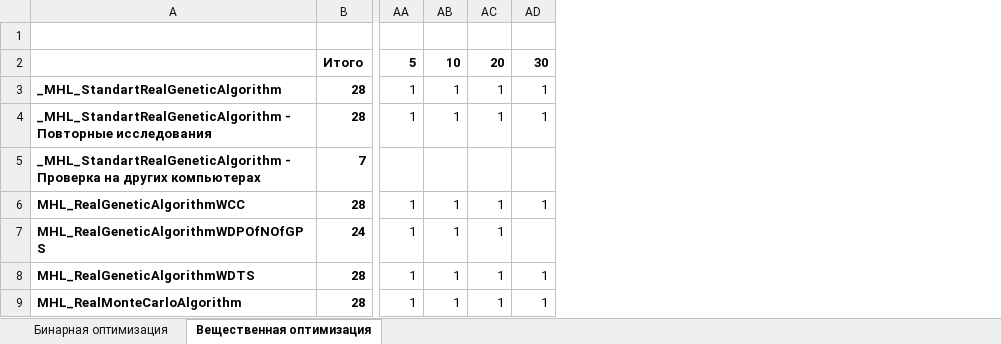
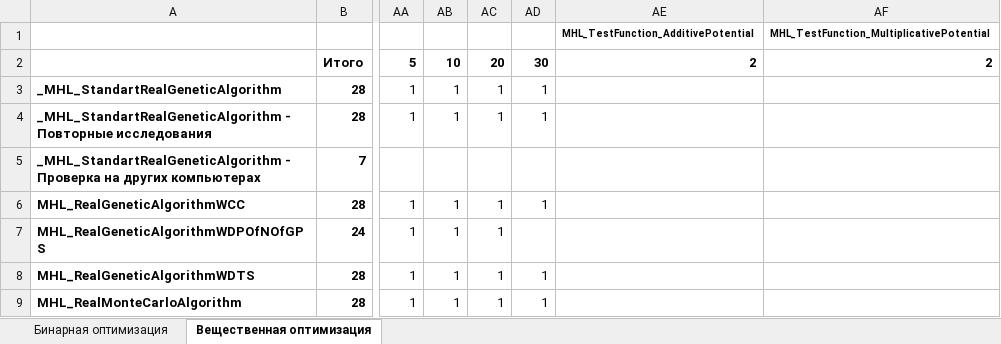
Before and after one commit to Harrix/Harrix-DataOfOptimizationTesting, an Excel workbook: Список проведенных исследований.xlsx, sheet Вещественная оптимизация, drawn as a sheet; only a part is shown, gaps mark what is left out; values as stored, in another font and other column widths than the file's, no borders; conditional formats not drawn; the diff names each change by its address in the sheet, - before the commit and + after, or states it on an @@ line.

```diff
--- a/Список проведенных исследований.xlsx (sheet Вещественная оптимизация)
+++ b/Список проведенных исследований.xlsx (sheet Вещественная оптимизация)
+column AE, rows 1-2: MHL_TestFunction_AdditivePotential | 2
+column AF, rows 1-2: MHL_TestFunction_MultiplicativePotential | 2
```
Also changed, not shown: 2 other files.
